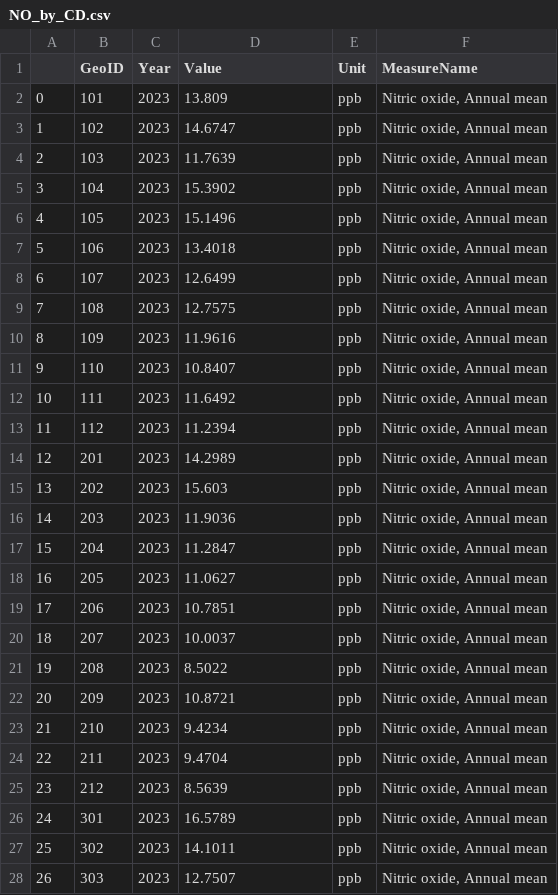
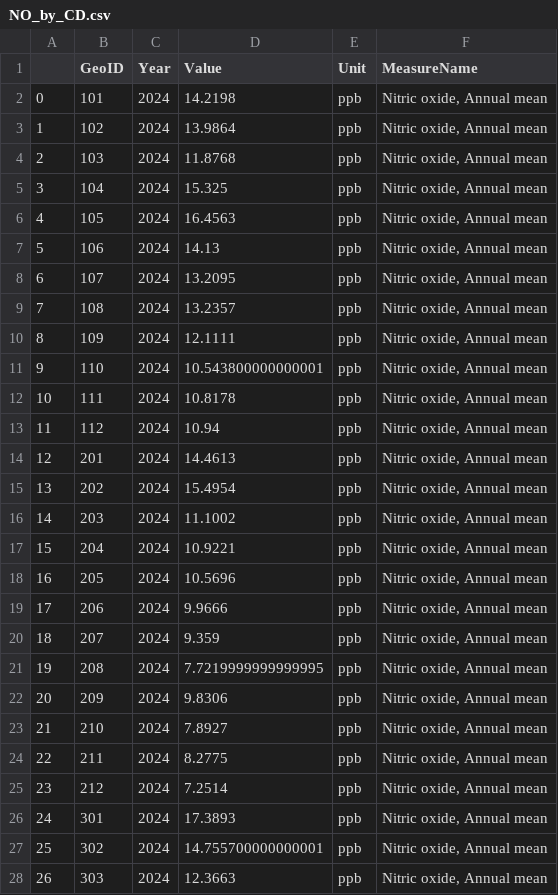
Before and after one commit to NYCComptroller/climate-dash, a CSV file: Data/Summary Data/NO_by_CD.csv, drawn as a sheet; only a part is shown; the diff covers the shown part only.

```diff
--- a/Data/Summary Data/NO_by_CD.csv
+++ b/Data/Summary Data/NO_by_CD.csv
@@ -1,28 +1,28 @@
 ,GeoID,Year,Value,Unit,MeasureName
-0,101,2023,13.809,ppb,"Nitric oxide, Annual mean"
-1,102,2023,14.6747,ppb,"Nitric oxide, Annual mean"
-2,103,2023,11.7639,ppb,"Nitric oxide, Annual mean"
-3,104,2023,15.3902,ppb,"Nitric oxide, Annual mean"
-4,105,2023,15.1496,ppb,"Nitric oxide, Annual mean"
-5,106,2023,13.4018,ppb,"Nitric oxide, Annual mean"
-6,107,2023,12.6499,ppb,"Nitric oxide, Annual mean"
-7,108,2023,12.7575,ppb,"Nitric oxide, Annual mean"
-8,109,2023,11.9616,ppb,"Nitric oxide, Annual mean"
-9,110,2023,10.8407,ppb,"Nitric oxide, Annual mean"
-10,111,2023,11.6492,ppb,"Nitric oxide, Annual mean"
-11,112,2023,11.2394,ppb,"Nitric oxide, Annual mean"
-12,201,2023,14.2989,ppb,"Nitric oxide, Annual mean"
-13,202,2023,15.603,ppb,"Nitric oxide, Annual mean"
-14,203,2023,11.9036,ppb,"Nitric oxide, Annual mean"
-15,204,2023,11.2847,ppb,"Nitric oxide, Annual mean"
-16,205,2023,11.0627,ppb,"Nitric oxide, Annual mean"
-17,206,2023,10.7851,ppb,"Nitric oxide, Annual mean"
-18,207,2023,10.0037,ppb,"Nitric oxide, Annual mean"
-19,208,2023,8.5022,ppb,"Nitric oxide, Annual mean"
-20,209,2023,10.8721,ppb,"Nitric oxide, Annual mean"
-21,210,2023,9.4234,ppb,"Nitric oxide, Annual mean"
-22,211,2023,9.4704,ppb,"Nitric oxide, Annual mean"
-23,212,2023,8.5639,ppb,"Nitric oxide, Annual mean"
-24,301,2023,16.5789,ppb,"Nitric oxide, Annual mean"
-25,302,2023,14.1011,ppb,"Nitric oxide, Annual mean"
-26,303,2023,12.7507,ppb,"Nitric oxide, Annual mean"
+0,101,2024,14.2198,ppb,"Nitric oxide, Annual mean"
+1,102,2024,13.9864,ppb,"Nitric oxide, Annual mean"
+2,103,2024,11.8768,ppb,"Nitric oxide, Annual mean"
+3,104,2024,15.325,ppb,"Nitric oxide, Annual mean"
+4,105,2024,16.4563,ppb,"Nitric oxide, Annual mean"
+5,106,2024,14.13,ppb,"Nitric oxide, Annual mean"
+6,107,2024,13.2095,ppb,"Nitric oxide, Annual mean"
+7,108,2024,13.2357,ppb,"Nitric oxide, Annual mean"
+8,109,2024,12.1111,ppb,"Nitric oxide, Annual mean"
+9,110,2024,10.543800000000001,ppb,"Nitric oxide, Annual mean"
+10,111,2024,10.8178,ppb,"Nitric oxide, Annual mean"
+11,112,2024,10.94,ppb,"Nitric oxide, Annual mean"
+12,201,2024,14.4613,ppb,"Nitric oxide, Annual mean"
+13,202,2024,15.4954,ppb,"Nitric oxide, Annual mean"
+14,203,2024,11.1002,ppb,"Nitric oxide, Annual mean"
+15,204,2024,10.9221,ppb,"Nitric oxide, Annual mean"
+16,205,2024,10.5696,ppb,"Nitric oxide, Annual mean"
+17,206,2024,9.9666,ppb,"Nitric oxide, Annual mean"
+18,207,2024,9.359,ppb,"Nitric oxide, Annual mean"
+19,208,2024,7.7219999999999995,ppb,"Nitric oxide, Annual mean"
+20,209,2024,9.8306,ppb,"Nitric oxide, Annual mean"
+21,210,2024,7.8927,ppb,"Nitric oxide, Annual mean"
+22,211,2024,8.2775,ppb,"Nitric oxide, Annual mean"
+23,212,2024,7.2514,ppb,"Nitric oxide, Annual mean"
+24,301,2024,17.3893,ppb,"Nitric oxide, Annual mean"
+25,302,2024,14.755700000000001,ppb,"Nitric oxide, Annual mean"
+26,303,2024,12.3663,ppb,"Nitric oxide, Annual mean"
```
Also changed, not shown: 64 edited cells elsewhere in this file, Data/Summary Data/NO2_by_CD.csv, Data/Summary Data/O3_by_CD.csv.
